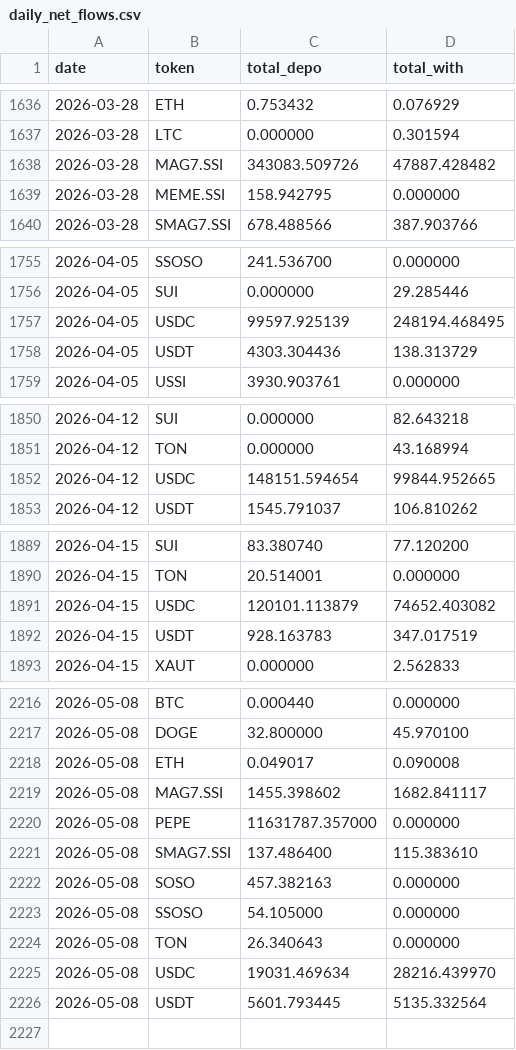
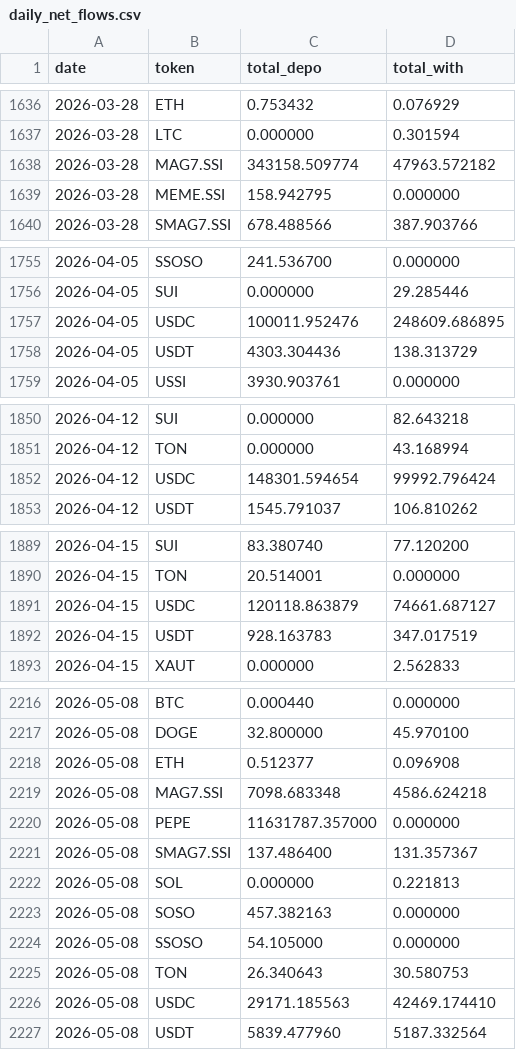
Before and after one commit to Eliasdegemu61/Fund-flow-sodex, a CSV file: daily_net_flows.csv, drawn as a sheet; only a part is shown, gaps mark what is left out; the diff covers the shown part only.

Commit message:
Update Sodex data: Fri May  8 11:42:03 UTC 2026

```diff
--- a/daily_net_flows.csv
+++ b/daily_net_flows.csv
@@ -1637,3 +1637,3 @@ date,token,total_depo,total_with
 2026-03-28,LTC,0.000000,0.301594
-2026-03-28,MAG7.SSI,343083.509726,47887.428482
+2026-03-28,MAG7.SSI,343158.509774,47963.572182
 2026-03-28,MEME.SSI,158.942795,0.000000
@@ -1756,3 +1756,3 @@ date,token,total_depo,total_with
 2026-04-05,SUI,0.000000,29.285446
-2026-04-05,USDC,99597.925139,248194.468495
+2026-04-05,USDC,100011.952476,248609.686895
 2026-04-05,USDT,4303.304436,138.313729
@@ -1851,3 +1851,3 @@ date,token,total_depo,total_with
 2026-04-12,TON,0.000000,43.168994
-2026-04-12,USDC,148151.594654,99844.952665
+2026-04-12,USDC,148301.594654,99992.796424
 2026-04-12,USDT,1545.791037,106.810262
@@ -1890,3 +1890,3 @@ date,token,total_depo,total_with
 2026-04-15,TON,20.514001,0.000000
-2026-04-15,USDC,120101.113879,74652.403082
+2026-04-15,USDC,120118.863879,74661.687127
 2026-04-15,USDT,928.163783,347.017519
@@ -2217,10 +2217,11 @@ date,token,total_depo,total_with
 2026-05-08,DOGE,32.800000,45.970100
-2026-05-08,ETH,0.049017,0.090008
-2026-05-08,MAG7.SSI,1455.398602,1682.841117
+2026-05-08,ETH,0.512377,0.096908
+2026-05-08,MAG7.SSI,7098.683348,4586.624218
 2026-05-08,PEPE,11631787.357000,0.000000
-2026-05-08,SMAG7.SSI,137.486400,115.383610
+2026-05-08,SMAG7.SSI,137.486400,131.357367
+2026-05-08,SOL,0.000000,0.221813
 2026-05-08,SOSO,457.382163,0.000000
 2026-05-08,SSOSO,54.105000,0.000000
-2026-05-08,TON,26.340643,0.000000
-2026-05-08,USDC,19031.469634,28216.439970
-2026-05-08,USDT,5601.793445,5135.332564
+2026-05-08,TON,26.340643,30.580753
+2026-05-08,USDC,29171.185563,42469.174410
+2026-05-08,USDT,5839.477960,5187.332564
```
Also changed, not shown: 11 edited cells elsewhere in this file, overall_sodex_totals.csv.
